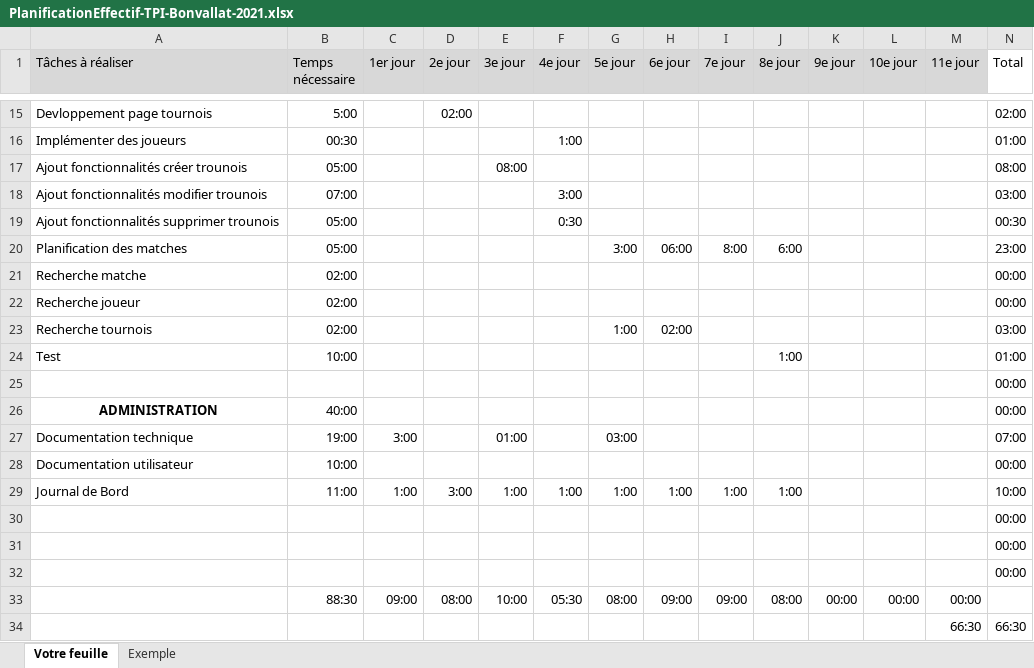
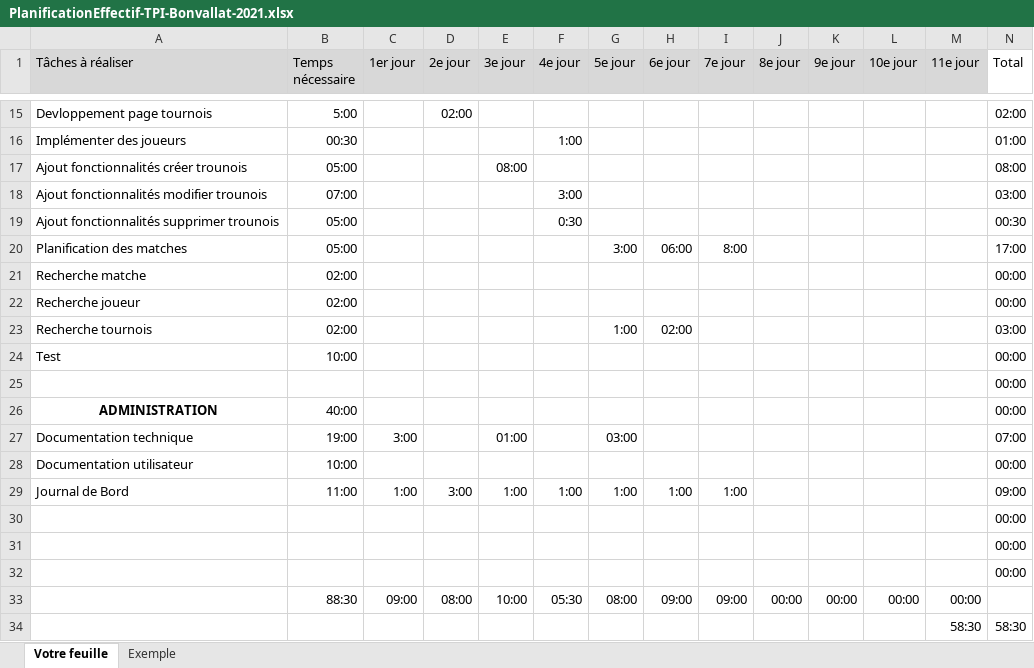
Before and after one commit to bonvallatDan/BonvallatDanTpi, an Excel workbook: Documentation/planEffectif/PlanificationEffectif-TPI-Bonvallat-2021.xlsx, sheet Votre feuille, drawn as a sheet; only a part is shown, gaps mark what is left out; values as stored, in another font and other column widths than the file's, no borders; conditional formats not drawn; removed rows and columns are numbered as before the commit, all else as after; the diff names each change by its address in the sheet, - before the commit and + after, or states it on an @@ line.

Commit message:
mise a jour plan effectif #4

```diff
--- a/Documentation/planEffectif/PlanificationEffectif-TPI-Bonvallat-2021.xlsx (sheet Votre feuille)
+++ b/Documentation/planEffectif/PlanificationEffectif-TPI-Bonvallat-2021.xlsx (sheet Votre feuille)
-J20 (8e jour): 6:00
+J20 (8e jour): (empty)
-N20 (Total): 23:00
+N20 (Total): 17:00
-J24 (8e jour): 1:00
+J24 (8e jour): (empty)
-N24 (Total): 01:00
+N24 (Total): 00:00
-J29 (8e jour): 1:00
+J29 (8e jour): (empty)
-N29 (Total): 10:00
+N29 (Total): 09:00
-J33 (8e jour): 08:00
+J33 (8e jour): 00:00
-row 34:  |  |  |  |  |  |  |  |  |  |  |  | 66:30 | 66:30
+row 34:  |  |  |  |  |  |  |  |  |  |  |  | 58:30 | 58:30
```
